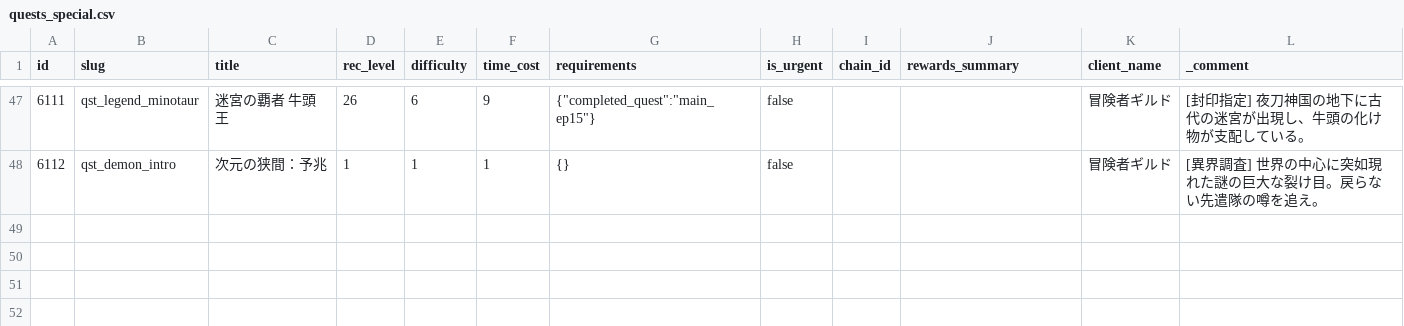
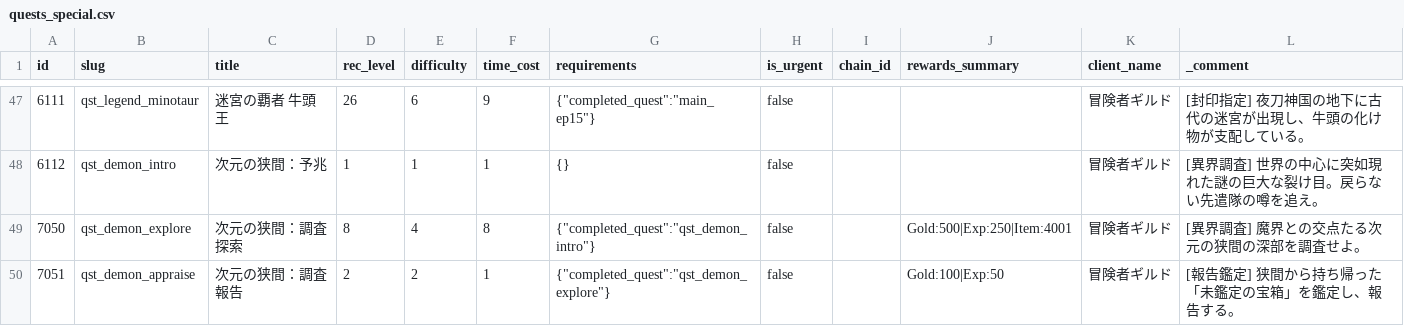
Before and after one commit to kiyoshikitamura/code-wirth-dawn, a CSV file: src/data/csv/quests_special.csv, drawn as a sheet; only a part is shown, gaps mark what is left out; the diff names each change by its address in the sheet, - before the commit and + after, or states it on an @@ line.

Commit message:
feat(quest): migrate demon quests to special quests to prevent random board exclusion

```diff
--- a/src/data/csv/quests_special.csv
+++ b/src/data/csv/quests_special.csv
+row 49: 7050 | qst_demon_explore | 次元の狭間：調査探索 | 8 | 4 | 8 | {"completed_quest":"qst_demon_intro"} | false |  | Gold:500|Exp:250|Item:4001 | 冒険者ギルド | [異界調査] 魔界との交点たる次元の狭間の深部を調査せよ。
+row 50: 7051 | qst_demon_appraise | 次元の狭間：調査報告 | 2 | 2 | 1 | {"completed_quest":"qst_demon_explore"} | false |  | Gold:100|Exp:50 | 冒険者ギルド | [報告鑑定] 狭間から持ち帰った「未鑑定の宝箱」を鑑定し、報告する。
```
Also changed, not shown: src/data/csv/quests_normal.csv.
